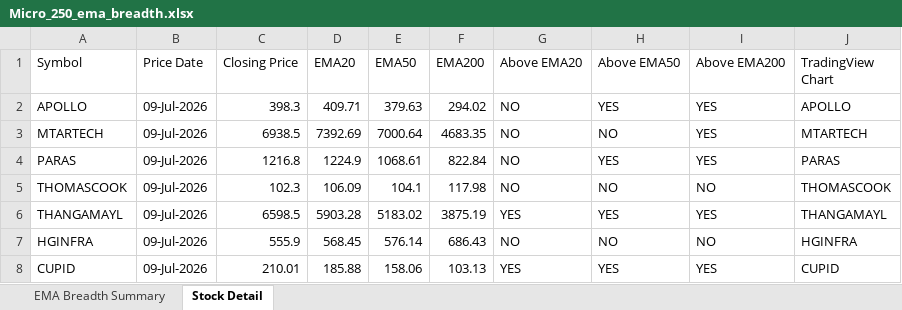
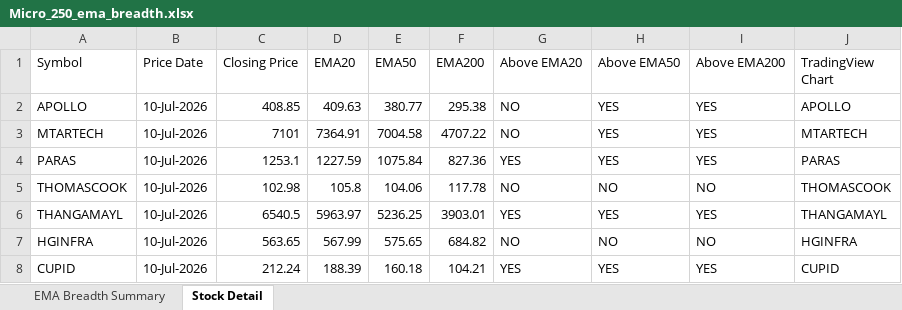
Before and after one commit to nikunj2021/EMA-Screener-, an Excel workbook: Report/EMAReport/Micro_250_ema_breadth.xlsx, sheet Stock Detail, drawn as a sheet; only a part is shown; values as stored, in another font and other column widths than the file's, no cell formats; the diff covers the shown part only; the diff names each change by its address in the sheet, - before the commit and + after, or states it on an @@ line.

```diff
--- a/Report/EMAReport/Micro_250_ema_breadth.xlsx (sheet Stock Detail)
+++ b/Report/EMAReport/Micro_250_ema_breadth.xlsx (sheet Stock Detail)
-B2:B8 (Price Date): 09-Jul-2026
+B2:B8 (Price Date): 10-Jul-2026
-C2 (Closing Price): 398.3
+C2 (Closing Price): 408.85
-D2 (EMA20): 409.71
+D2 (EMA20): 409.63
-E2 (EMA50): 379.63
+E2 (EMA50): 380.77
-F2 (EMA200): 294.02
+F2 (EMA200): 295.38
-C3 (Closing Price): 6938.5
+C3 (Closing Price): 7101
-D3 (EMA20): 7392.69
+D3 (EMA20): 7364.91
-E3 (EMA50): 7000.64
+E3 (EMA50): 7004.58
-F3 (EMA200): 4683.35
+F3 (EMA200): 4707.22
-H3 (Above EMA50): NO
+H3 (Above EMA50): YES
-C4 (Closing Price): 1216.8
+C4 (Closing Price): 1253.1
-D4 (EMA20): 1224.9
+D4 (EMA20): 1227.59
-E4 (EMA50): 1068.61
+E4 (EMA50): 1075.84
-F4 (EMA200): 822.84
+F4 (EMA200): 827.36
-G4 (Above EMA20): NO
+G4 (Above EMA20): YES
-C5 (Closing Price): 102.3
+C5 (Closing Price): 102.98
-D5 (EMA20): 106.09
+D5 (EMA20): 105.8
-E5 (EMA50): 104.1
+E5 (EMA50): 104.06
-F5 (EMA200): 117.98
+F5 (EMA200): 117.78
-C6 (Closing Price): 6598.5
+C6 (Closing Price): 6540.5
-D6 (EMA20): 5903.28
+D6 (EMA20): 5963.97
-E6 (EMA50): 5183.02
+E6 (EMA50): 5236.25
-F6 (EMA200): 3875.19
+F6 (EMA200): 3903.01
-C7 (Closing Price): 555.9
+C7 (Closing Price): 563.65
-D7 (EMA20): 568.45
+D7 (EMA20): 567.99
-E7 (EMA50): 576.14
+E7 (EMA50): 575.65
-F7 (EMA200): 686.43
+F7 (EMA200): 684.82
-C8 (Closing Price): 210.01
+C8 (Closing Price): 212.24
-D8 (EMA20): 185.88
+D8 (EMA20): 188.39
-E8 (EMA50): 158.06
+E8 (EMA50): 160.18
-F8 (EMA200): 103.13
+F8 (EMA200): 104.21
```
Also changed, not shown: 1275 edited cells elsewhere in this sheet, sheet EMA Breadth Summary, cell formats, Report/EMAReport/Micro_250_ema_breadth_history.xlsx, Report/EMAReport/Sectoral_EMA_Analysis.xlsx, 4 other files.
